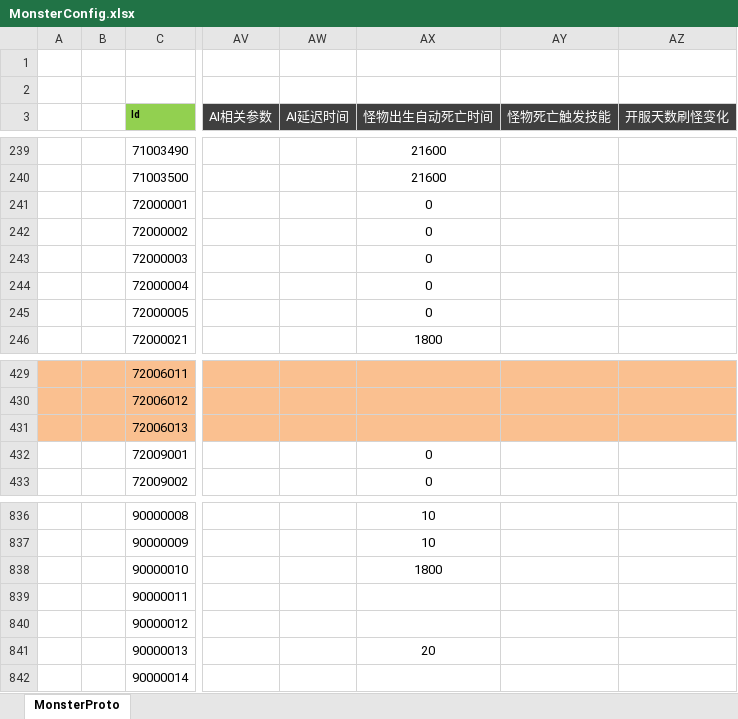
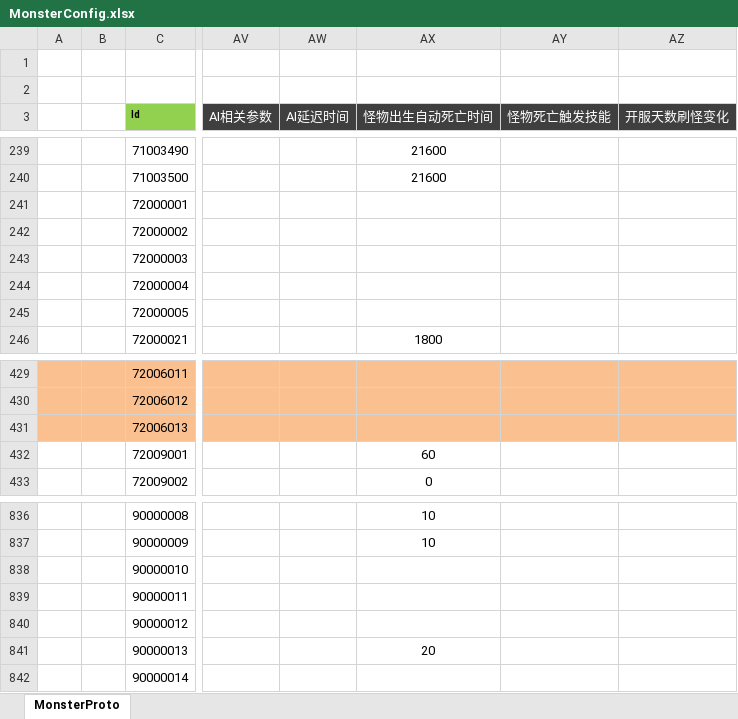
Before and after one commit to csyinghuochong/wj_banhao, an Excel workbook: Excel/MonsterConfig.xlsx, sheet MonsterProto, drawn as a sheet; only a part is shown, gaps mark what is left out; values as stored, in another font and other column widths than the file's, no borders; the diff names each change by its address in the sheet, - before the commit and + after, or states it on an @@ line.

Commit message:
更新怪物表

```diff
--- a/Excel/MonsterConfig.xlsx (sheet MonsterProto)
+++ b/Excel/MonsterConfig.xlsx (sheet MonsterProto)
-AX241:AX245 (怪物出生自动死亡时间): 0
+AX241:AX245 (怪物出生自动死亡时间): (empty)
-AX432 (怪物出生自动死亡时间): 0
+AX432 (怪物出生自动死亡时间): 60
-AX838 (怪物出生自动死亡时间): 1800
+AX838 (怪物出生自动死亡时间): (empty)
```
